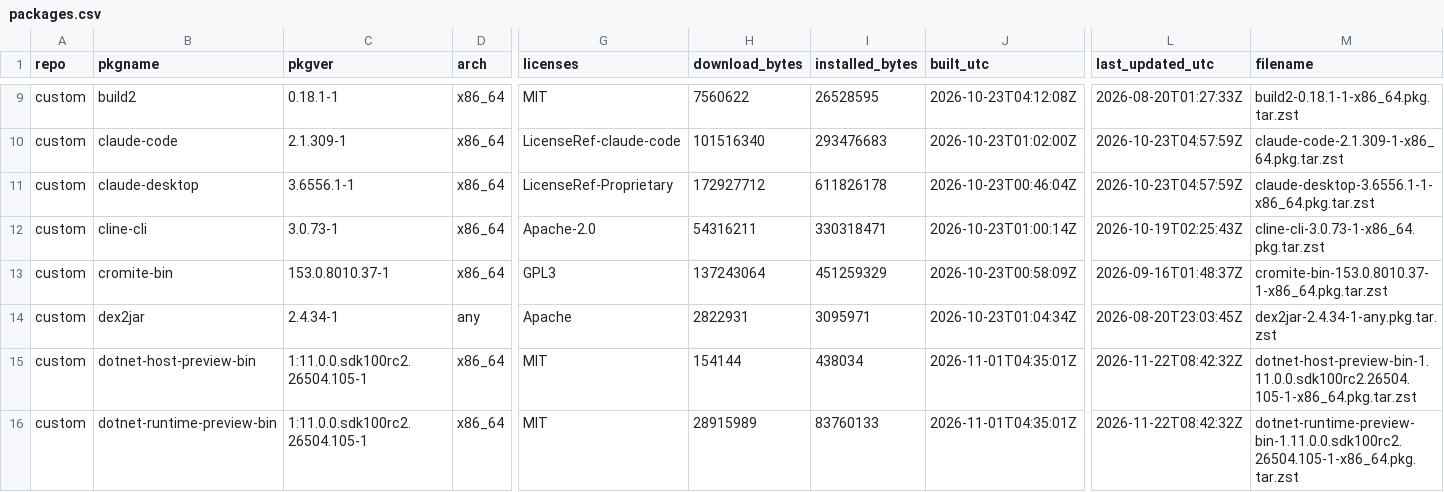
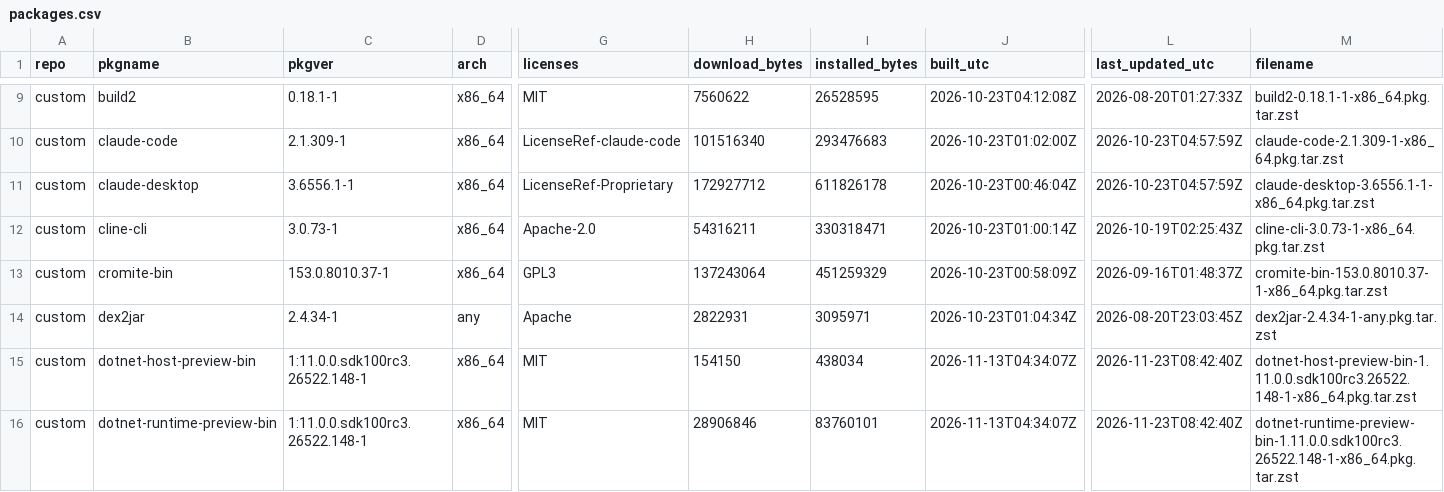
Before and after one commit to xerootg/xerootg.github.io, a CSV file: data/packages.csv, drawn as a sheet; only a part is shown, gaps mark what is left out; the diff covers the shown part only; the diff names each change by its address in the sheet, - before the commit and + after, or states it on an @@ line.

```diff
--- a/data/packages.csv
+++ b/data/packages.csv
-C15:C16 (pkgver): 1:11.0.0.sdk100rc2.26504.105-1
+C15:C16 (pkgver): 1:11.0.0.sdk100rc3.26522.148-1
-H15 (download_bytes): 154144
+H15 (download_bytes): 154150
-J15:J16 (built_utc): 2026-11-01T04:35:01Z
+J15:J16 (built_utc): 2026-11-13T04:34:07Z
-L15:L16 (last_updated_utc): 2026-11-22T08:42:32Z
+L15:L16 (last_updated_utc): 2026-11-23T08:42:40Z
-M15 (filename): dotnet-host-preview-bin-1.11.0.0.sdk100rc2.26504.105-1-x86_64.pkg.tar.zst
+M15 (filename): dotnet-host-preview-bin-1.11.0.0.sdk100rc3.26522.148-1-x86_64.pkg.tar.zst
-H16 (download_bytes): 28915989
+H16 (download_bytes): 28906846
-I16 (installed_bytes): 83760133
+I16 (installed_bytes): 83760101
-M16 (filename): dotnet-runtime-preview-bin-1.11.0.0.sdk100rc2.26504.105-1-x86_64.pkg.tar.zst
+M16 (filename): dotnet-runtime-preview-bin-1.11.0.0.sdk100rc3.26522.148-1-x86_64.pkg.tar.zst
```
Also changed, not shown: 52 edited cells elsewhere in this file, data/changes.csv, 2 other files.
